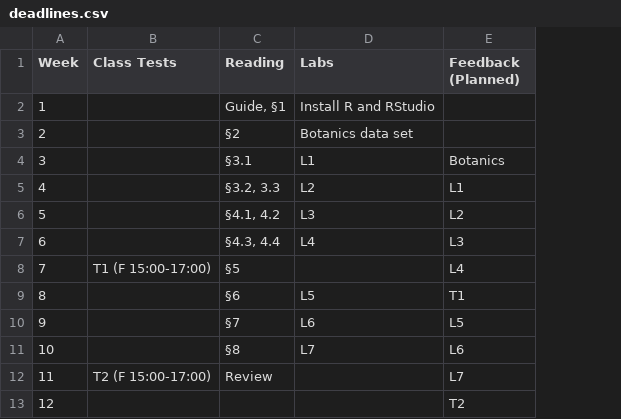
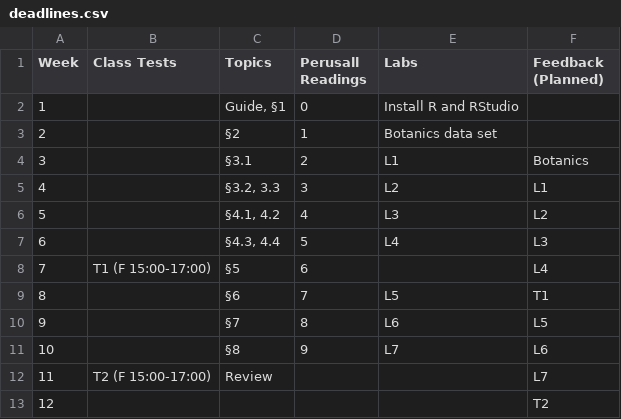
Before and after one commit to dundeemath/MA22004, a CSV file: data/deadlines.csv, drawn as a sheet; the diff names each change by its address in the sheet, - before the commit and + after, or states it on an @@ line.

Commit message:
Updated deadlines table.

```diff
--- a/data/deadlines.csv
+++ b/data/deadlines.csv
+column D (Perusall Readings), rows 2-11: 0 | 1 | 2 | 3 | 4 | 5 | 6 | 7 | 8 | 9
-C1: Reading
+C1: Topics
```
Also changed, not shown: 24 other files.
